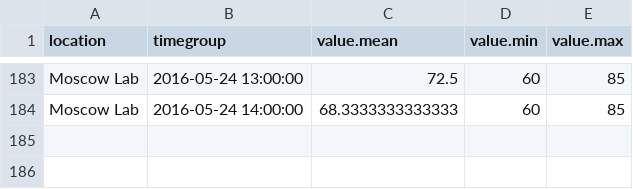
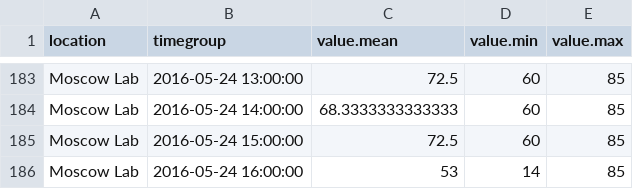
Before and after one commit to iMissile/R.projects, a CSV file: 46 PoC_dashboard/avg_df.csv, drawn as a sheet; only a part is shown, gaps mark what is left out.

```diff
--- a/46 PoC_dashboard/avg_df.csv
+++ b/46 PoC_dashboard/avg_df.csv
@@ -184 +184,3 @@
 "Moscow Lab",2016-05-24 14:00:00,68.3333333333333,60,85
+"Moscow Lab",2016-05-24 15:00:00,72.5,60,85
+"Moscow Lab",2016-05-24 16:00:00,53,14,85
```
Also changed, not shown: 46 PoC_dashboard/data/tweather.csv, 5 other files.
